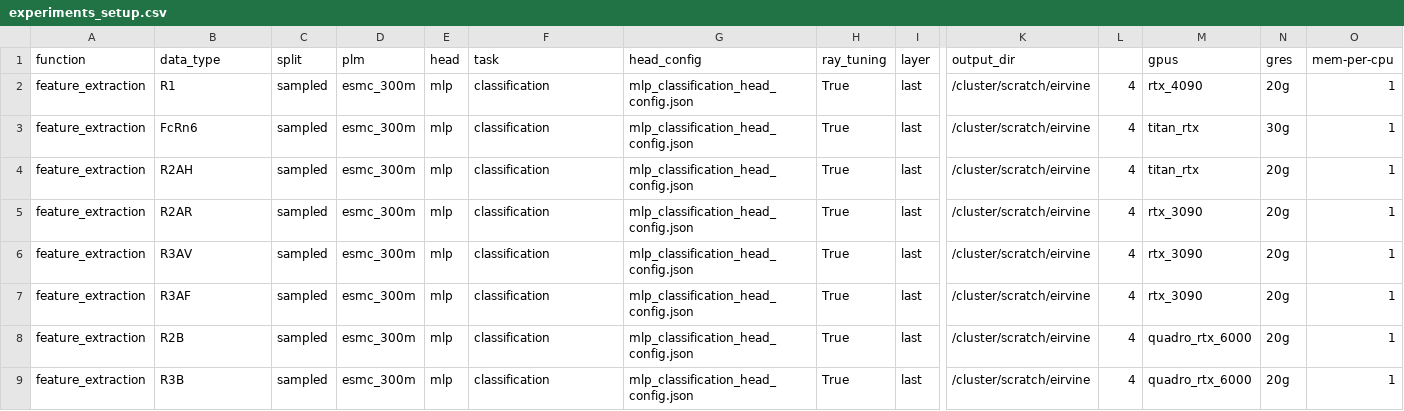
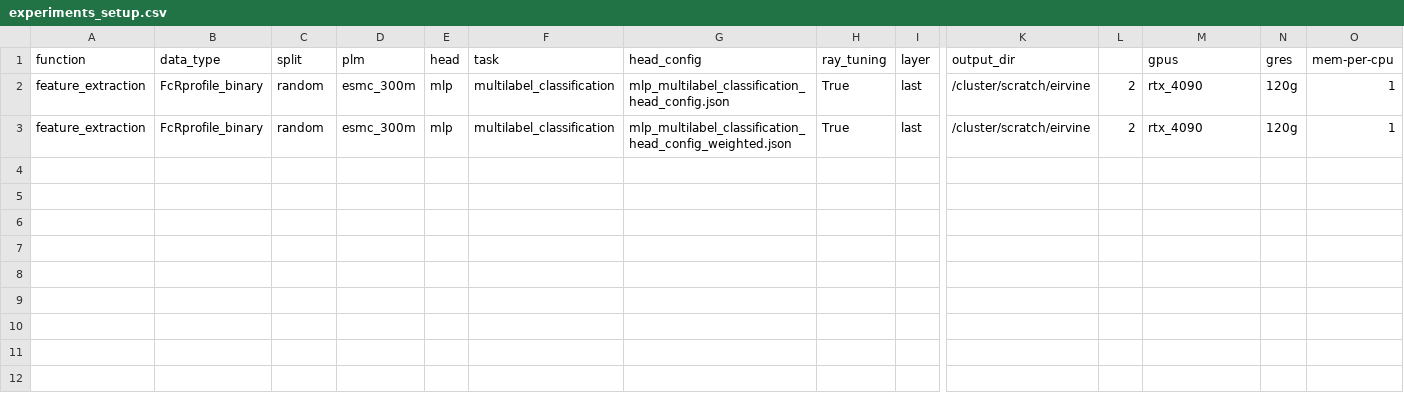
Before and after one commit to LSSI-ETH/plmfit, a CSV file: scripts/feature_extraction/experiments_setup.csv, drawn as a sheet; only a part is shown, gaps mark what is left out; removed rows and columns are numbered as before the commit, all else as after; rows hold the shown columns only; the diff names each change by its address in the sheet, - before the commit and + after, or states it on an @@ line.

Commit message:
New configs

```diff
--- a/scripts/feature_extraction/experiments_setup.csv
+++ b/scripts/feature_extraction/experiments_setup.csv
-B2 (data_type): R1
+B2 (data_type): FcRprofile_binary
-C2 (split): sampled
+C2 (split): random
-F2 (task): classification
+F2 (task): multilabel_classification
-G2 (head_config): mlp_classification_head_config.json
+G2 (head_config): mlp_multilabel_classification_head_config.json
-L2: 4
+L2: 2
-N2 (gres): 20g
+N2 (gres): 120g
-row 3: feature_extraction | FcRn6 | sampled | esmc_300m | mlp | classification | mlp_classification_head_config.json | True | last | /cluster/scratch/eirvine | 4 | titan_rtx | 30g | 1
-row 4: feature_extraction | R2AH | sampled | esmc_300m | mlp | classification | mlp_classification_head_config.json | True | last | /cluster/scratch/eirvine | 4 | titan_rtx | 20g | 1
-row 5: feature_extraction | R2AR | sampled | esmc_300m | mlp | classification | mlp_classification_head_config.json | True | last | /cluster/scratch/eirvine | 4 | rtx_3090 | 20g | 1
-row 6: feature_extraction | R3AV | sampled | esmc_300m | mlp | classification | mlp_classification_head_config.json | True | last | /cluster/scratch/eirvine | 4 | rtx_3090 | 20g | 1
-B3 (data_type): R3AF
+B3 (data_type): FcRprofile_binary
-C3 (split): sampled
+C3 (split): random
-F3 (task): classification
+F3 (task): multilabel_classification
-G3 (head_config): mlp_classification_head_config.json
+G3 (head_config): mlp_multilabel_classification_head_config_weighted.json
-L3: 4
+L3: 2
-M3 (gpus): rtx_3090
+M3 (gpus): rtx_4090
-N3 (gres): 20g
+N3 (gres): 120g
-row 8: feature_extraction | R2B | sampled | esmc_300m | mlp | classification | mlp_classification_head_config.json | True | last | /cluster/scratch/eirvine | 4 | quadro_rtx_6000 | 20g | 1
-row 9: feature_extraction | R3B | sampled | esmc_300m | mlp | classification | mlp_classification_head_config.json | True | last | /cluster/scratch/eirvine | 4 | quadro_rtx_6000 | 20g | 1
```
Also changed, not shown: 9 other files.
